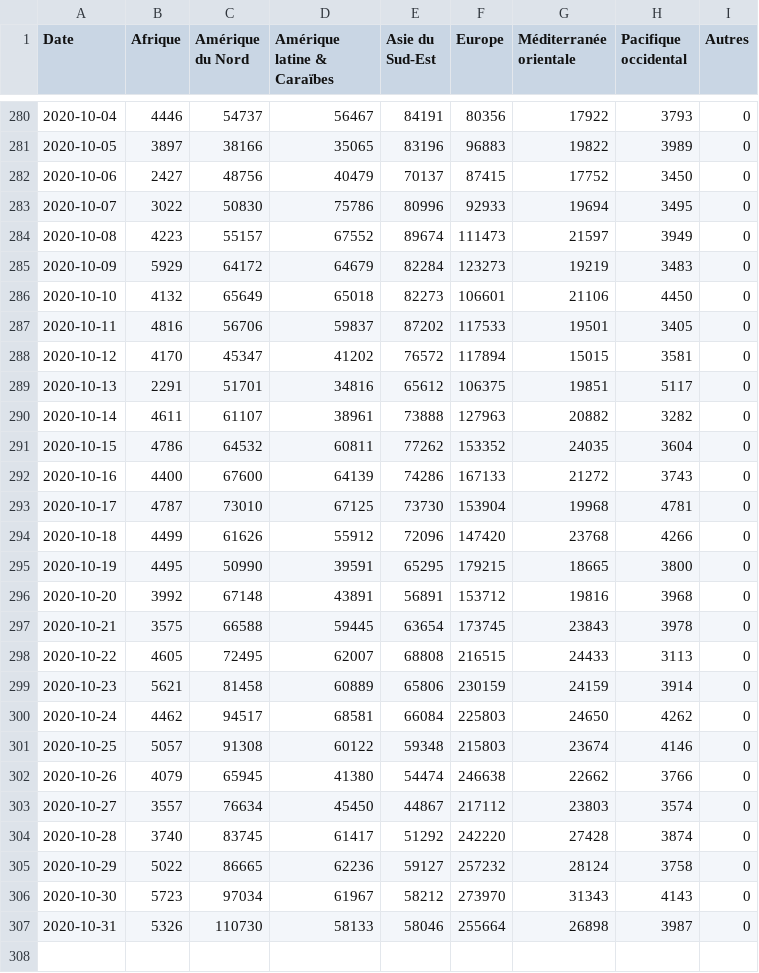
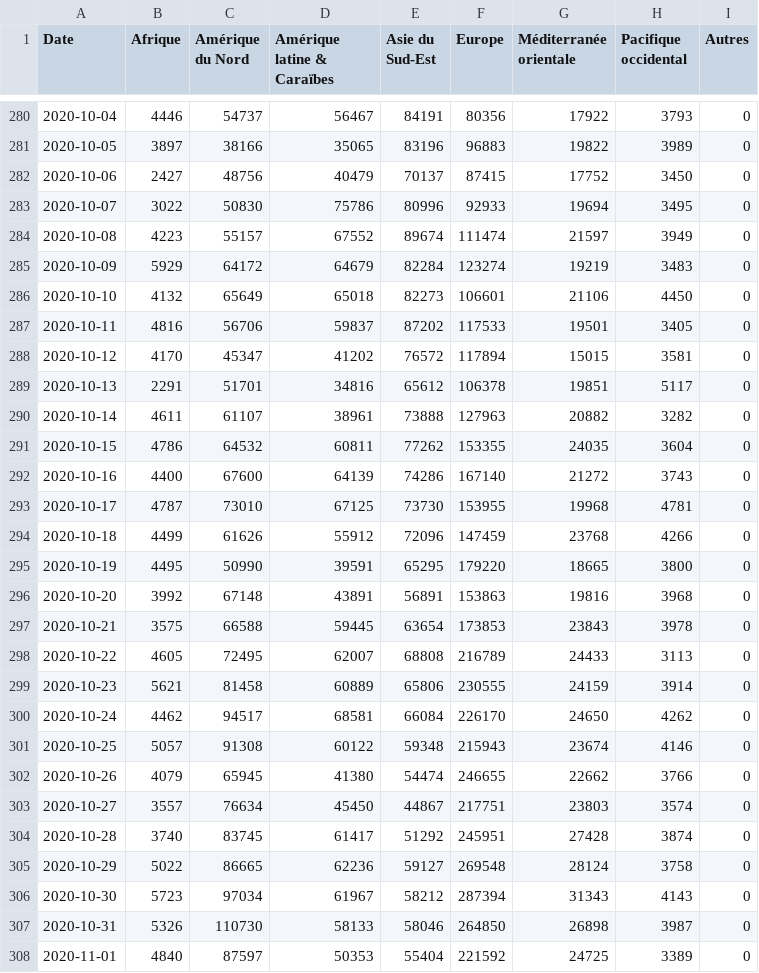
Before and after one commit to AVergely/Covid_19, a CSV file: donneesStreamCas.csv, drawn as a sheet; only a part is shown, gaps mark what is left out; the diff covers the shown part only.

```diff
--- a/donneesStreamCas.csv
+++ b/donneesStreamCas.csv
@@ -283,4 +283,4 @@ Date;Afrique;Amérique du Nord;Amérique latine & Caraïbes;Asie du Sud-Est;Euro
 2020-10-07;3022;50830;75786;80996;92933;19694;3495;0
-2020-10-08;4223;55157;67552;89674;111473;21597;3949;0
-2020-10-09;5929;64172;64679;82284;123273;19219;3483;0
+2020-10-08;4223;55157;67552;89674;111474;21597;3949;0
+2020-10-09;5929;64172;64679;82284;123274;19219;3483;0
 2020-10-10;4132;65649;65018;82273;106601;21106;4450;0
@@ -288,20 +288,21 @@ Date;Afrique;Amérique du Nord;Amérique latine & Caraïbes;Asie du Sud-Est;Euro
 2020-10-12;4170;45347;41202;76572;117894;15015;3581;0
-2020-10-13;2291;51701;34816;65612;106375;19851;5117;0
+2020-10-13;2291;51701;34816;65612;106378;19851;5117;0
 2020-10-14;4611;61107;38961;73888;127963;20882;3282;0
-2020-10-15;4786;64532;60811;77262;153352;24035;3604;0
-2020-10-16;4400;67600;64139;74286;167133;21272;3743;0
-2020-10-17;4787;73010;67125;73730;153904;19968;4781;0
-2020-10-18;4499;61626;55912;72096;147420;23768;4266;0
-2020-10-19;4495;50990;39591;65295;179215;18665;3800;0
-2020-10-20;3992;67148;43891;56891;153712;19816;3968;0
-2020-10-21;3575;66588;59445;63654;173745;23843;3978;0
-2020-10-22;4605;72495;62007;68808;216515;24433;3113;0
-2020-10-23;5621;81458;60889;65806;230159;24159;3914;0
-2020-10-24;4462;94517;68581;66084;225803;24650;4262;0
-2020-10-25;5057;91308;60122;59348;215803;23674;4146;0
-2020-10-26;4079;65945;41380;54474;246638;22662;3766;0
-2020-10-27;3557;76634;45450;44867;217112;23803;3574;0
-2020-10-28;3740;83745;61417;51292;242220;27428;3874;0
-2020-10-29;5022;86665;62236;59127;257232;28124;3758;0
-2020-10-30;5723;97034;61967;58212;273970;31343;4143;0
-2020-10-31;5326;110730;58133;58046;255664;26898;3987;0
+2020-10-15;4786;64532;60811;77262;153355;24035;3604;0
+2020-10-16;4400;67600;64139;74286;167140;21272;3743;0
+2020-10-17;4787;73010;67125;73730;153955;19968;4781;0
+2020-10-18;4499;61626;55912;72096;147459;23768;4266;0
+2020-10-19;4495;50990;39591;65295;179220;18665;3800;0
+2020-10-20;3992;67148;43891;56891;153863;19816;3968;0
+2020-10-21;3575;66588;59445;63654;173853;23843;3978;0
+2020-10-22;4605;72495;62007;68808;216789;24433;3113;0
+2020-10-23;5621;81458;60889;65806;230555;24159;3914;0
+2020-10-24;4462;94517;68581;66084;226170;24650;4262;0
+2020-10-25;5057;91308;60122;59348;215943;23674;4146;0
+2020-10-26;4079;65945;41380;54474;246655;22662;3766;0
+2020-10-27;3557;76634;45450;44867;217751;23803;3574;0
+2020-10-28;3740;83745;61417;51292;245951;27428;3874;0
+2020-10-29;5022;86665;62236;59127;269548;28124;3758;0
+2020-10-30;5723;97034;61967;58212;287394;31343;4143;0
+2020-10-31;5326;110730;58133;58046;264850;26898;3987;0
+2020-11-01;4840;87597;50353;55404;221592;24725;3389;0
```
Also changed, not shown: 3 edited cells elsewhere in this file, CovidTotaux.csv, donneesStreamDeces.csv, 1 other file.
